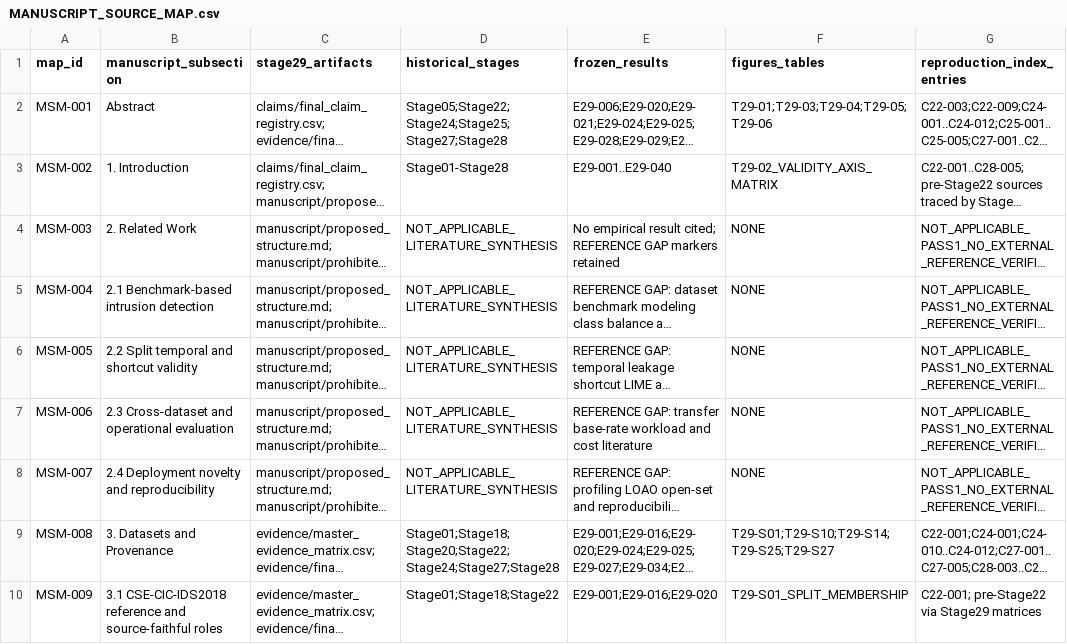
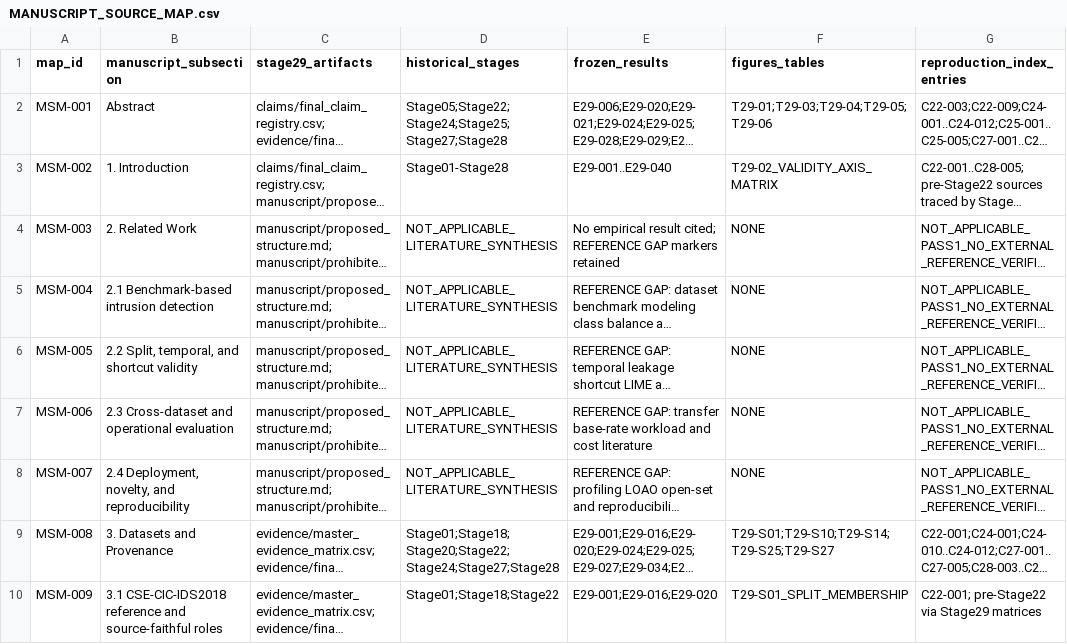
Before and after one commit to themubasshir/ids2018-validation-safe-ablation, a CSV file: docs/manuscript/MANUSCRIPT_SOURCE_MAP.csv, drawn as a sheet; only a part is shown; long unchanged cells end in …; the diff names each change by its address in the sheet, - before the commit and + after, or states it on an @@ line.

Commit message:
test: enforce pass1 manuscript provenance

```diff
--- a/docs/manuscript/MANUSCRIPT_SOURCE_MAP.csv
+++ b/docs/manuscript/MANUSCRIPT_SOURCE_MAP.csv
-B6 (manuscript_subsection): 2.2 Split temporal and shortcut validity
+B6 (manuscript_subsection): 2.2 Split, temporal, and shortcut validity
-B8 (manuscript_subsection): 2.4 Deployment novelty and reproducibility
+B8 (manuscript_subsection): 2.4 Deployment, novelty, and reproducibility
```
Also changed, not shown: 1 other file.
